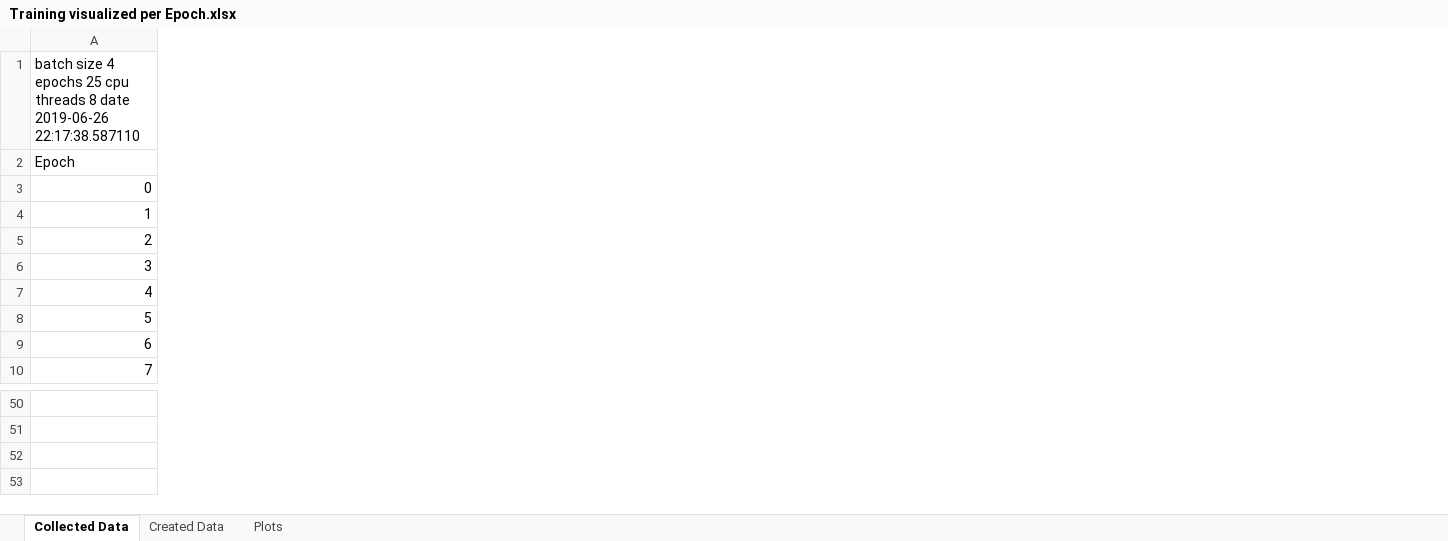
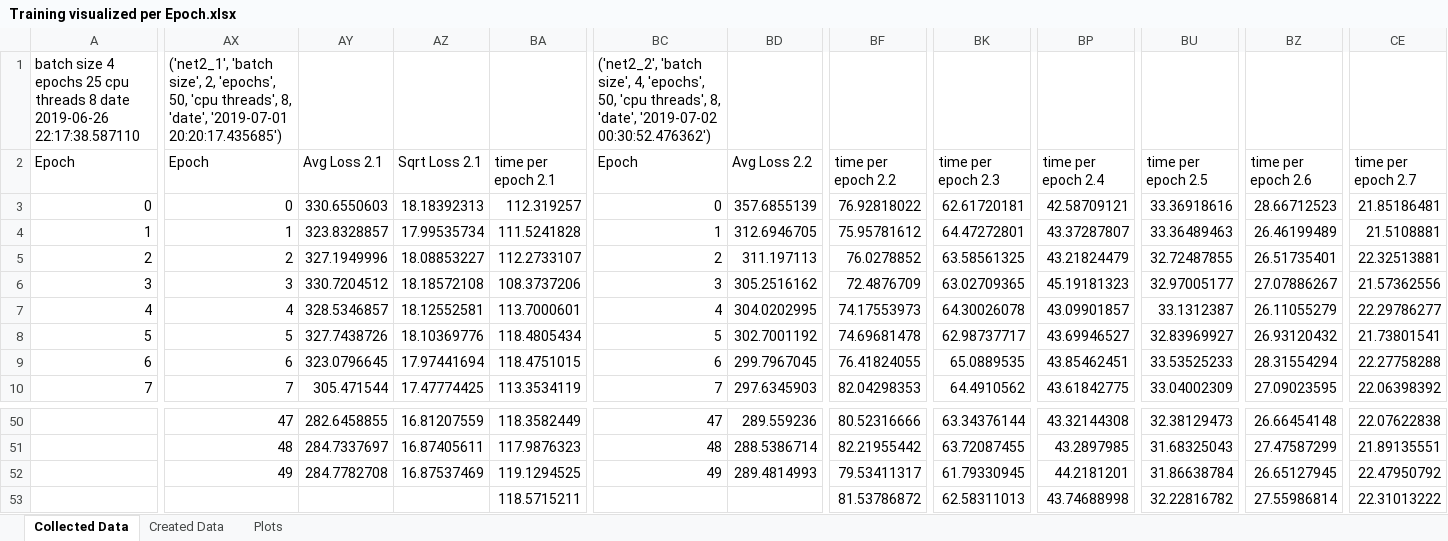
Before and after one commit to viviloaf/pytorch_work, an Excel workbook: dataloader example/Training visualized per Epoch.xlsx, sheet Collected Data, drawn as a sheet; only a part is shown, gaps mark what is left out; values as stored, in another font and other column widths than the file's, no borders; rows hold the shown columns only; the diff covers the shown part only; the diff names each change by its address in the sheet, - before the commit and + after, or states it on an @@ line.

Commit message:
add nested for loop, additional training

```diff
--- a/dataloader example/Training visualized per Epoch.xlsx (sheet Collected Data)
+++ b/dataloader example/Training visualized per Epoch.xlsx (sheet Collected Data)
+column AX, rows 1-10: ('net2_1', 'batch size', 2, 'epochs', 50, 'cpu threads', 8, 'date', '2019-07-01 20:20:17.435685') | Epoch | 0 | 1 | 2 | 3 | 4 | 5 | 6 | 7; rows 50-52: 47 | 48 | 49
+column AY, rows 2-10: Avg Loss 2.1 | 330.6550603 | 323.8328857 | 327.1949996 | 330.7204512 | 328.5346857 | 327.7438726 | 323.0796645 | 305.471544; rows 50-52: 282.6458855 | 284.7337697 | 284.7782708
+column AZ, rows 2-10: Sqrt Loss 2.1 | 18.18392313 | 17.99535734 | 18.08853227 | 18.18572108 | 18.12552581 | 18.10369776 | 17.97441694 | 17.47774425; rows 50-52: 16.81207559 | 16.87405611 | 16.87537469
+column BA, rows 2-10: time per epoch 2.1 | 112.319257 | 111.5241828 | 112.2733107 | 108.3737206 | 113.7000601 | 118.4805434 | 118.4751015 | 113.3534119; rows 50-52: 118.3582449 | 117.9876323 | 119.1294525
+column BC, rows 1-10: ('net2_2', 'batch size', 4, 'epochs', 50, 'cpu threads', 8, 'date', '2019-07-02 00:30:52.476362') | Epoch | 0 | 1 | 2 | 3 | 4 | 5 | 6 | 7; rows 50-52: 47 | 48 | 49
+column BD, rows 2-10: Avg Loss 2.2 | 357.6855139 | 312.6946705 | 311.197113 | 305.2516162 | 304.0202995 | 302.7001192 | 299.7967045 | 297.6345903; rows 50-52: 289.559236 | 288.5386714 | 289.4814993
+column BF, rows 2-10: time per epoch 2.2 | 76.92818022 | 75.95781612 | 76.0278852 | 72.4876709 | 74.17553973 | 74.69681478 | 76.41824055 | 82.04298353; rows 50-52: 80.52316666 | 82.21955442 | 79.53411317
+column BK, rows 2-10: time per epoch 2.3 | 62.61720181 | 64.47272801 | 63.58561325 | 63.02709365 | 64.30026078 | 62.98737717 | 65.0889535 | 64.4910562; rows 50-52: 63.34376144 | 63.72087455 | 61.79330945
+column BP, rows 2-10: time per epoch 2.4 | 42.58709121 | 43.37287807 | 43.21824479 | 45.19181323 | 43.09901857 | 43.69946527 | 43.85462451 | 43.61842775; rows 50-52: 43.32144308 | 43.2897985 | 44.2181201
+column BU, rows 2-10: time per epoch 2.5 | 33.36918616 | 33.36489463 | 32.72487855 | 32.97005177 | 33.1312387 | 32.83969927 | 33.53525233 | 33.04002309; rows 50-52: 32.38129473 | 31.68325043 | 31.86638784
+column BZ, rows 2-10: time per epoch 2.6 | 28.66712523 | 26.46199489 | 26.51735401 | 27.07886267 | 26.11055279 | 26.93120432 | 28.31554294 | 27.09023595; rows 50-52: 26.66454148 | 27.47587299 | 26.65127945
+column CE, rows 2-10: time per epoch 2.7 | 21.85186481 | 21.5108881 | 22.32513881 | 21.57362556 | 22.29786277 | 21.73801541 | 22.27758288 | 22.06398392; rows 50-52: 22.07622838 | 21.89135551 | 22.47950792
+row 53:  |  |  |  | 118.5715211 |  |  | 81.53786872 | 62.58311013 | 43.74688998 | 32.22816782 | 27.55986814 | 22.31013222
```
Also changed, not shown: 23 added columns and 9 edited cells elsewhere in this sheet, sheet Created Data, formulas that keep their value, charts or pictures, 2 other files.
